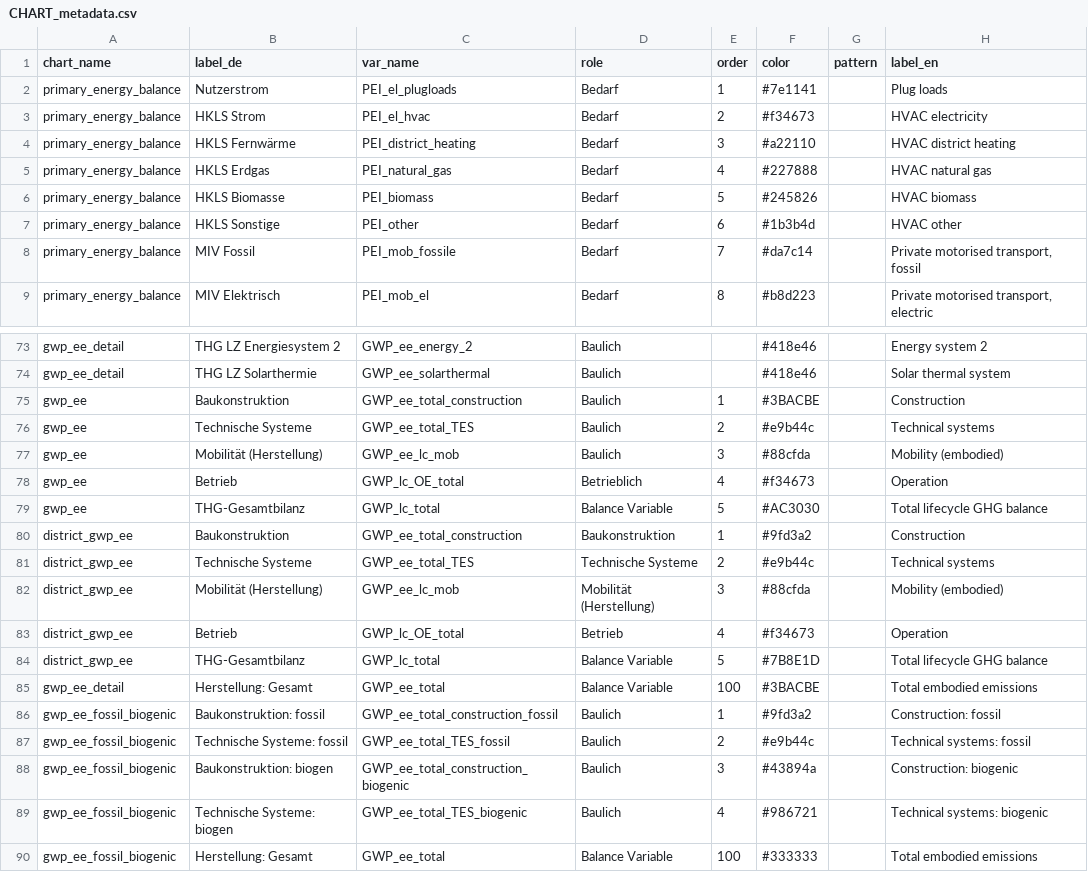
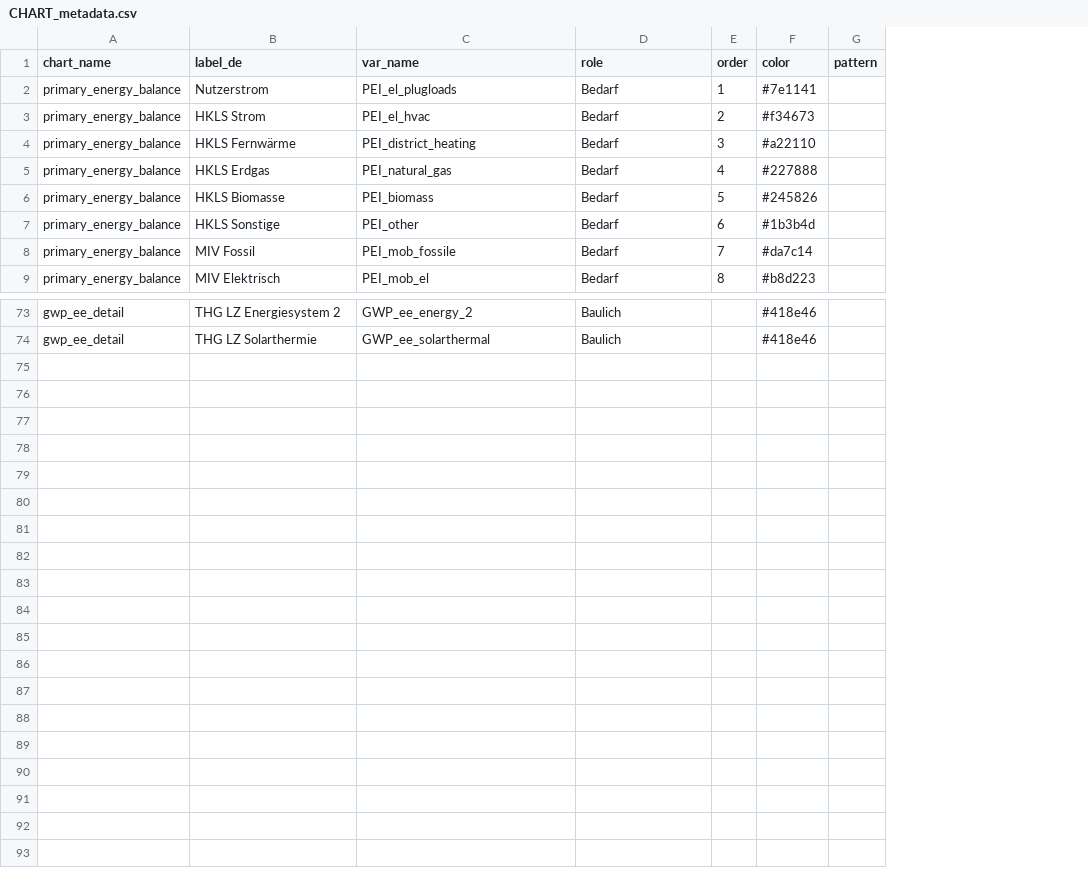
Before and after one commit to simonschaluppe/peexcel, a CSV file: data/schemas/1.13.3/CHART_metadata.csv, drawn as a sheet; only a part is shown, gaps mark what is left out; the diff covers the shown part only; the diff names each change by its address in the sheet, - before the commit and + after, or states it on an @@ line.

Commit message:
schema migration 1.13.3

```diff
--- a/data/schemas/1.13.3/CHART_metadata.csv
+++ b/data/schemas/1.13.3/CHART_metadata.csv
-column H (label_en), rows 2-9: Plug loads | HVAC electricity | HVAC district heating | HVAC natural gas | HVAC biomass | HVAC other | Private motorised transport, fossil | Private motorised transport, electric; rows 73-74: Energy system 2 | Solar thermal system
-row 75: gwp_ee | Baukonstruktion | GWP_ee_total_construction | Baulich | 1 | #3BACBE |  | Construction
-row 76: gwp_ee | Technische Systeme | GWP_ee_total_TES | Baulich | 2 | #e9b44c |  | Technical systems
-row 77: gwp_ee | Mobilität (Herstellung) | GWP_ee_lc_mob | Baulich | 3 | #88cfda |  | Mobility (embodied)
-row 78: gwp_ee | Betrieb | GWP_lc_OE_total | Betrieblich | 4 | #f34673 |  | Operation
-row 79: gwp_ee | THG-Gesamtbilanz | GWP_lc_total | Balance Variable | 5 | #AC3030 |  | Total lifecycle GHG balance
-row 80: district_gwp_ee | Baukonstruktion | GWP_ee_total_construction | Baukonstruktion | 1 | #9fd3a2 |  | Construction
-row 81: district_gwp_ee | Technische Systeme | GWP_ee_total_TES | Technische Systeme | 2 | #e9b44c |  | Technical systems
-row 82: district_gwp_ee | Mobilität (Herstellung) | GWP_ee_lc_mob | Mobilität (Herstellung) | 3 | #88cfda |  | Mobility (embodied)
-row 83: district_gwp_ee | Betrieb | GWP_lc_OE_total | Betrieb | 4 | #f34673 |  | Operation
-row 84: district_gwp_ee | THG-Gesamtbilanz | GWP_lc_total | Balance Variable | 5 | #7B8E1D |  | Total lifecycle GHG balance
-row 85: gwp_ee_detail | Herstellung: Gesamt | GWP_ee_total | Balance Variable | 100 | #3BACBE |  | Total embodied emissions
-row 86: gwp_ee_fossil_biogenic | Baukonstruktion: fossil | GWP_ee_total_construction_fossil | Baulich | 1 | #9fd3a2 |  | Construction: fossil
-row 87: gwp_ee_fossil_biogenic | Technische Systeme: fossil | GWP_ee_total_TES_fossil | Baulich | 2 | #e9b44c |  | Technical systems: fossil
-row 88: gwp_ee_fossil_biogenic | Baukonstruktion: biogen | GWP_ee_total_construction_biogenic | Baulich | 3 | #43894a |  | Construction: biogenic
-row 89: gwp_ee_fossil_biogenic | Technische Systeme: biogen | GWP_ee_total_TES_biogenic | Baulich | 4 | #986721 |  | Technical systems: biogenic
-row 90: gwp_ee_fossil_biogenic | Herstellung: Gesamt | GWP_ee_total | Balance Variable | 100 | #333333 |  | Total embodied emissions
```
Also changed, not shown: 3 edited cells elsewhere in this file, data/exports/schema_evolution/summary.csv, data/schemas/1.13.3/CHART_types.csv, 17 other files.
